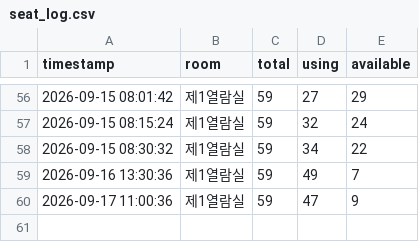
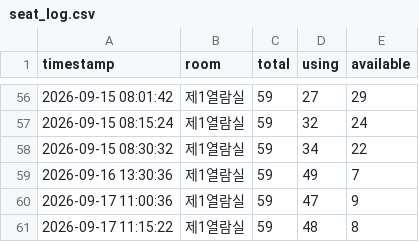
Before and after one commit to parkjungchun/Libropia, a CSV file: seat_log.csv, drawn as a sheet; only a part is shown, gaps mark what is left out; the diff names each change by its address in the sheet, - before the commit and + after, or states it on an @@ line.

Commit message:
seat log update

```diff
--- a/seat_log.csv
+++ b/seat_log.csv
+row 61: 2026-09-17 11:15:22 | 제1열람실 | 59 | 48 | 8
```
Also changed, not shown: 1 other file.
